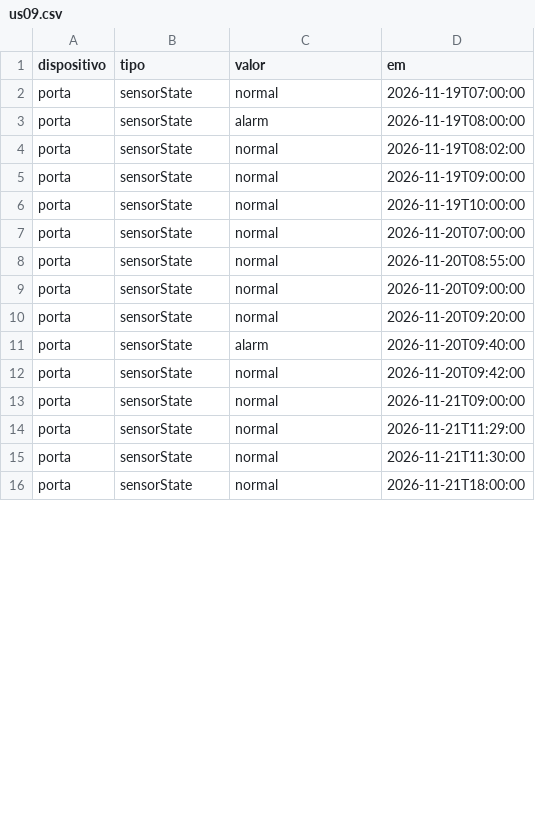
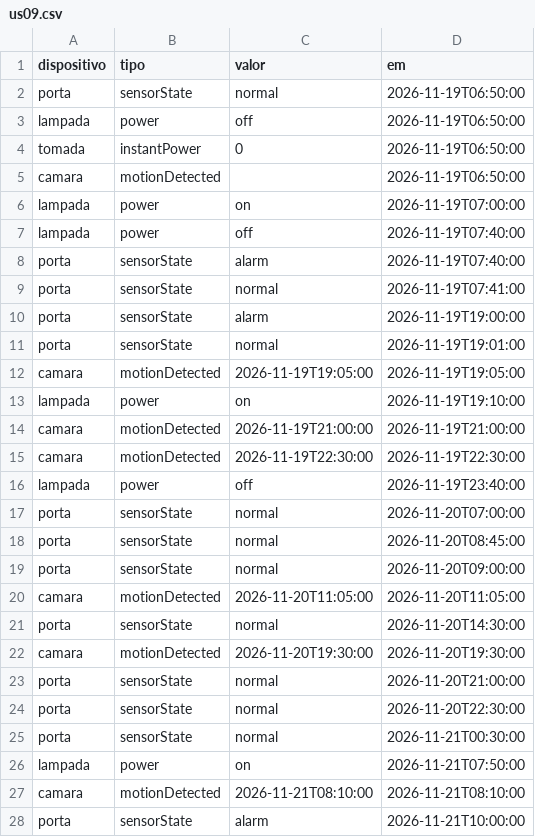
Before and after one commit to Homaly/Homaly, a CSV file: backend/dados/us09.csv, drawn as a sheet; only a part is shown; the diff covers the shown part only.

```diff
--- a/backend/dados/us09.csv
+++ b/backend/dados/us09.csv
@@ -1,16 +1,28 @@
 dispositivo,tipo,valor,em
-porta,sensorState,normal,2026-11-19T07:00:00
-porta,sensorState,alarm,2026-11-19T08:00:00
-porta,sensorState,normal,2026-11-19T08:02:00
-porta,sensorState,normal,2026-11-19T09:00:00
-porta,sensorState,normal,2026-11-19T10:00:00
+porta,sensorState,normal,2026-11-19T06:50:00
+lampada,power,off,2026-11-19T06:50:00
+tomada,instantPower,0,2026-11-19T06:50:00
+camara,motionDetected,,2026-11-19T06:50:00
+lampada,power,on,2026-11-19T07:00:00
+lampada,power,off,2026-11-19T07:40:00
+porta,sensorState,alarm,2026-11-19T07:40:00
+porta,sensorState,normal,2026-11-19T07:41:00
+porta,sensorState,alarm,2026-11-19T19:00:00
+porta,sensorState,normal,2026-11-19T19:01:00
+camara,motionDetected,2026-11-19T19:05:00,2026-11-19T19:05:00
+lampada,power,on,2026-11-19T19:10:00
+camara,motionDetected,2026-11-19T21:00:00,2026-11-19T21:00:00
+camara,motionDetected,2026-11-19T22:30:00,2026-11-19T22:30:00
+lampada,power,off,2026-11-19T23:40:00
 porta,sensorState,normal,2026-11-20T07:00:00
-porta,sensorState,normal,2026-11-20T08:55:00
+porta,sensorState,normal,2026-11-20T08:45:00
 porta,sensorState,normal,2026-11-20T09:00:00
-porta,sensorState,normal,2026-11-20T09:20:00
-porta,sensorState,alarm,2026-11-20T09:40:00
-porta,sensorState,normal,2026-11-20T09:42:00
-porta,sensorState,normal,2026-11-21T09:00:00
-porta,sensorState,normal,2026-11-21T11:29:00
-porta,sensorState,normal,2026-11-21T11:30:00
-porta,sensorState,normal,2026-11-21T18:00:00
+camara,motionDetected,2026-11-20T11:05:00,2026-11-20T11:05:00
+porta,sensorState,normal,2026-11-20T14:30:00
+camara,motionDetected,2026-11-20T19:30:00,2026-11-20T19:30:00
+porta,sensorState,normal,2026-11-20T21:00:00
+porta,sensorState,normal,2026-11-20T22:30:00
+porta,sensorState,normal,2026-11-21T00:30:00
+lampada,power,on,2026-11-21T07:50:00
+camara,motionDetected,2026-11-21T08:10:00,2026-11-21T08:10:00
+porta,sensorState,alarm,2026-11-21T10:00:00
```
Also changed, not shown: 1 added row, 12 removed rows and 2 edited cells elsewhere in this file, 7 other files.
